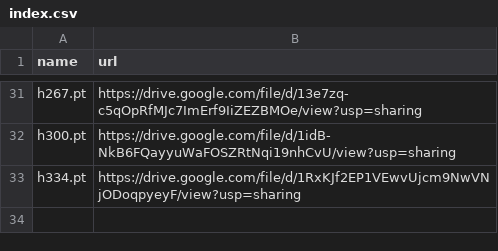
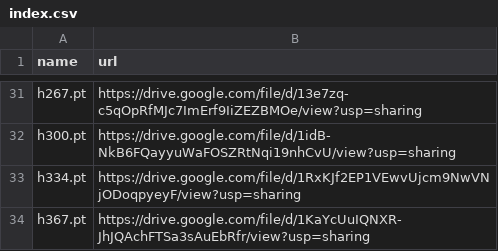
Before and after one commit to zhangruihan1/index, a CSV file: index.csv, drawn as a sheet; only a part is shown, gaps mark what is left out; the diff names each change by its address in the sheet, - before the commit and + after, or states it on an @@ line.

Commit message:
Update index.csv

```diff
--- a/index.csv
+++ b/index.csv
+row 34: h367.pt | https://drive.google.com/file/d/1KaYcUuIQNXR-JhJQAchFTSa3sAuEbRfr/view?usp=sharing
```
